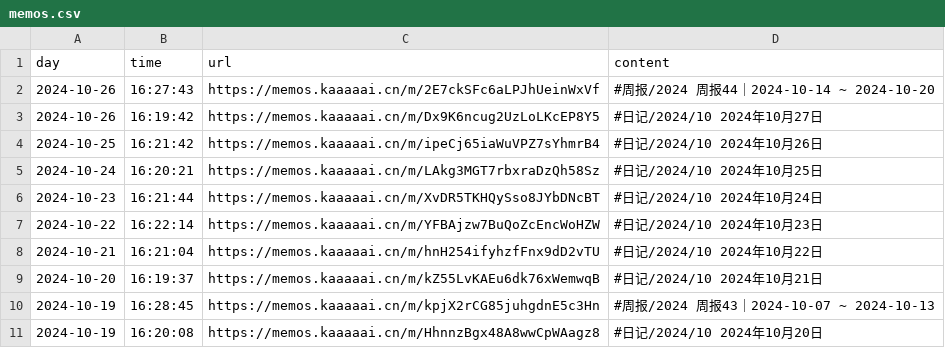
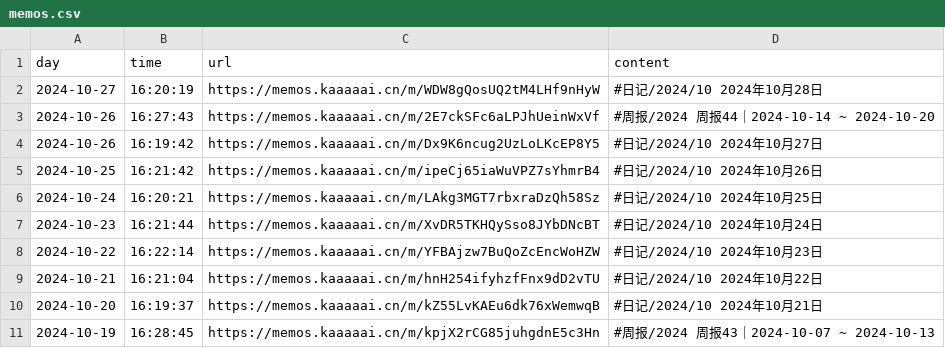
Before and after one commit to kaaaaai/kaaaaai, a CSV file: data/memos.csv, drawn as a sheet; removed rows and columns are numbered as before the commit, all else as after; the diff names each change by its address in the sheet, - before the commit and + after, or states it on an @@ line.

```diff
--- a/data/memos.csv
+++ b/data/memos.csv
+row 2: 2024-10-27 | 16:20:19 | https://memos.kaaaaai.cn/m/WDW8gQosUQ2tM4LHf9nHyW | #日记/2024/10 2024年10月28日
-row 11: 2024-10-19 | 16:20:08 | https://memos.kaaaaai.cn/m/HhnnzBgx48A8wwCpWAagz8 | #日记/2024/10 2024年10月20日
```
